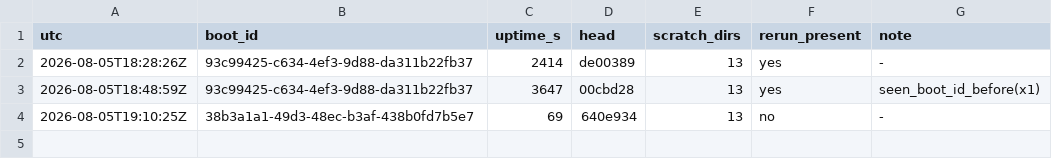
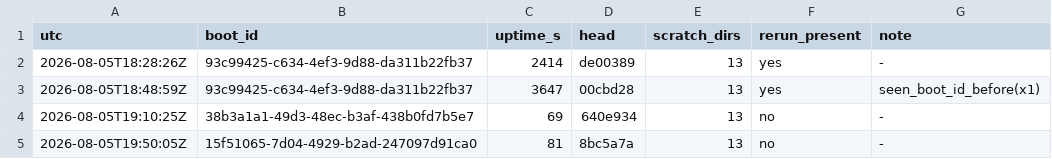
Before and after one commit to dastin359/athanor, a TSV file: evidence/box_fingerprint.tsv, drawn as a sheet.

```diff
--- a/evidence/box_fingerprint.tsv
+++ b/evidence/box_fingerprint.tsv
@@ -4 +4,2 @@ utc	boot_id	uptime_s	head	scratch_dirs	rerun_present	note
 2026-08-05T19:10:25Z	38b3a1a1-49d3-48ec-b3af-438b0fd7b5e7	69	640e934	13	no	-
+2026-08-05T19:50:05Z	15f51065-7d04-4929-b2ad-247097d91ca0	81	8bc5a7a	13	no	-
```
